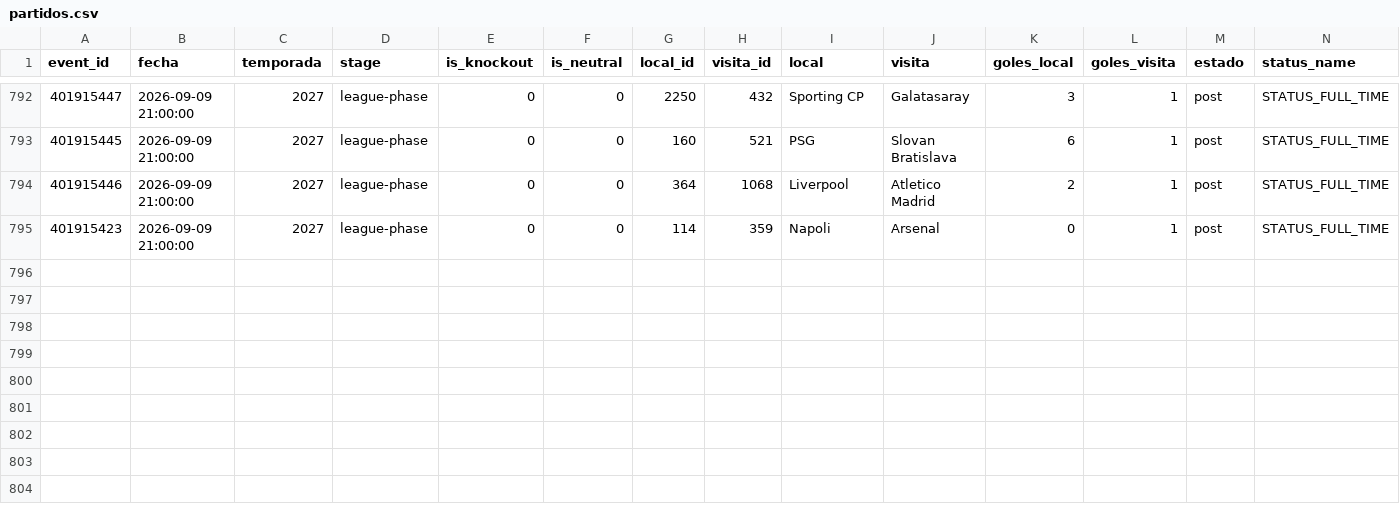
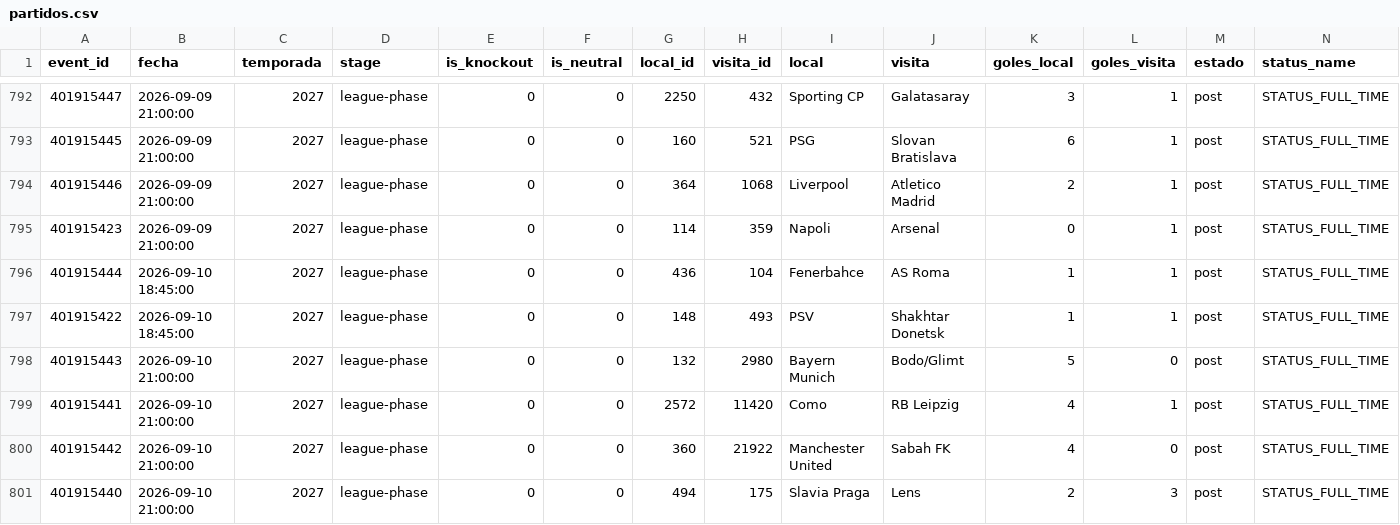
Before and after one commit to Pacortes2021/fifa-2026-hybrid-forecast, a CSV file: ucl/data/partidos.csv, drawn as a sheet; only a part is shown, gaps mark what is left out.

```diff
--- a/ucl/data/partidos.csv
+++ b/ucl/data/partidos.csv
@@ -795 +795,7 @@ event_id,fecha,temporada,stage,is_knockout,is_neutral,local_id,visita_id,local,v
 401915423,2026-09-09 21:00:00,2027,league-phase,0,0,114,359,Napoli,Arsenal,0,1,post,STATUS_FULL_TIME
+401915444,2026-09-10 18:45:00,2027,league-phase,0,0,436,104,Fenerbahce,AS Roma,1,1,post,STATUS_FULL_TIME
+401915422,2026-09-10 18:45:00,2027,league-phase,0,0,148,493,PSV,Shakhtar Donetsk,1,1,post,STATUS_FULL_TIME
+401915443,2026-09-10 21:00:00,2027,league-phase,0,0,132,2980,Bayern Munich,Bodo/Glimt,5,0,post,STATUS_FULL_TIME
+401915441,2026-09-10 21:00:00,2027,league-phase,0,0,2572,11420,Como,RB Leipzig,4,1,post,STATUS_FULL_TIME
+401915442,2026-09-10 21:00:00,2027,league-phase,0,0,360,21922,Manchester United,Sabah FK,4,0,post,STATUS_FULL_TIME
+401915440,2026-09-10 21:00:00,2027,league-phase,0,0,494,175,Slavia Praga,Lens,2,3,post,STATUS_FULL_TIME
```
Also changed, not shown: chile/data/fixture.csv, gre/data/fixture.csv, 12 other files.
